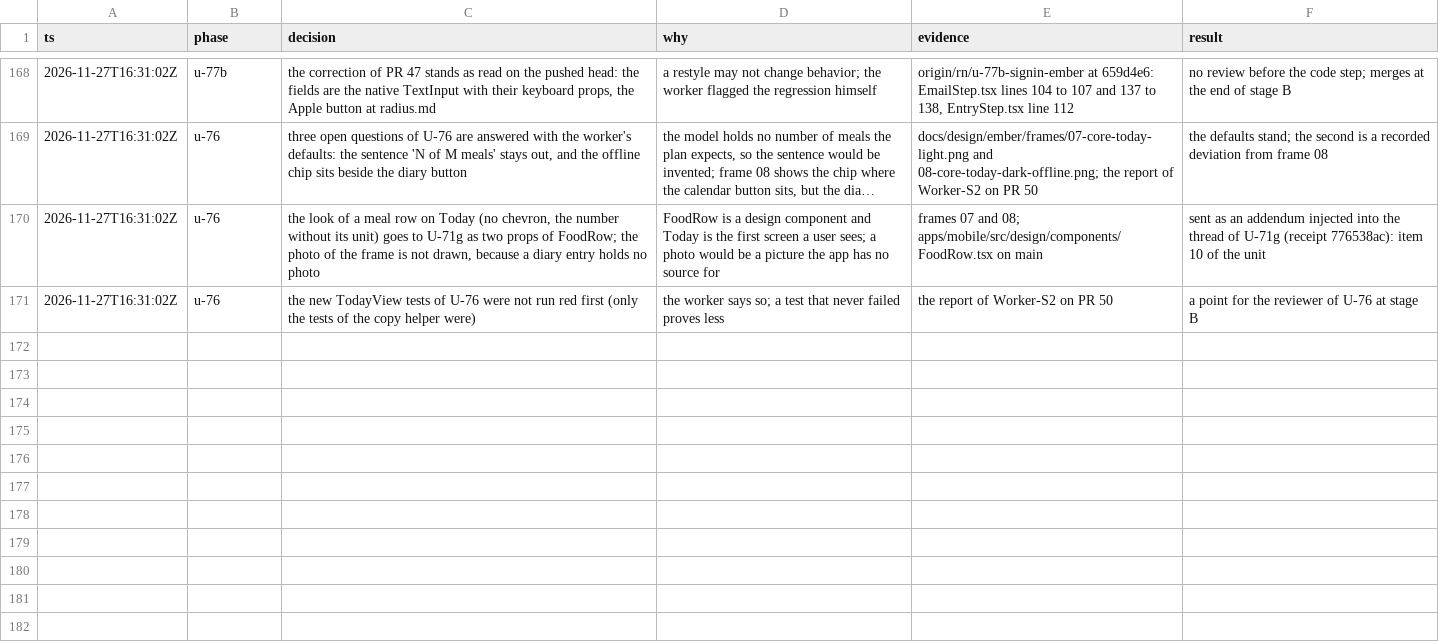
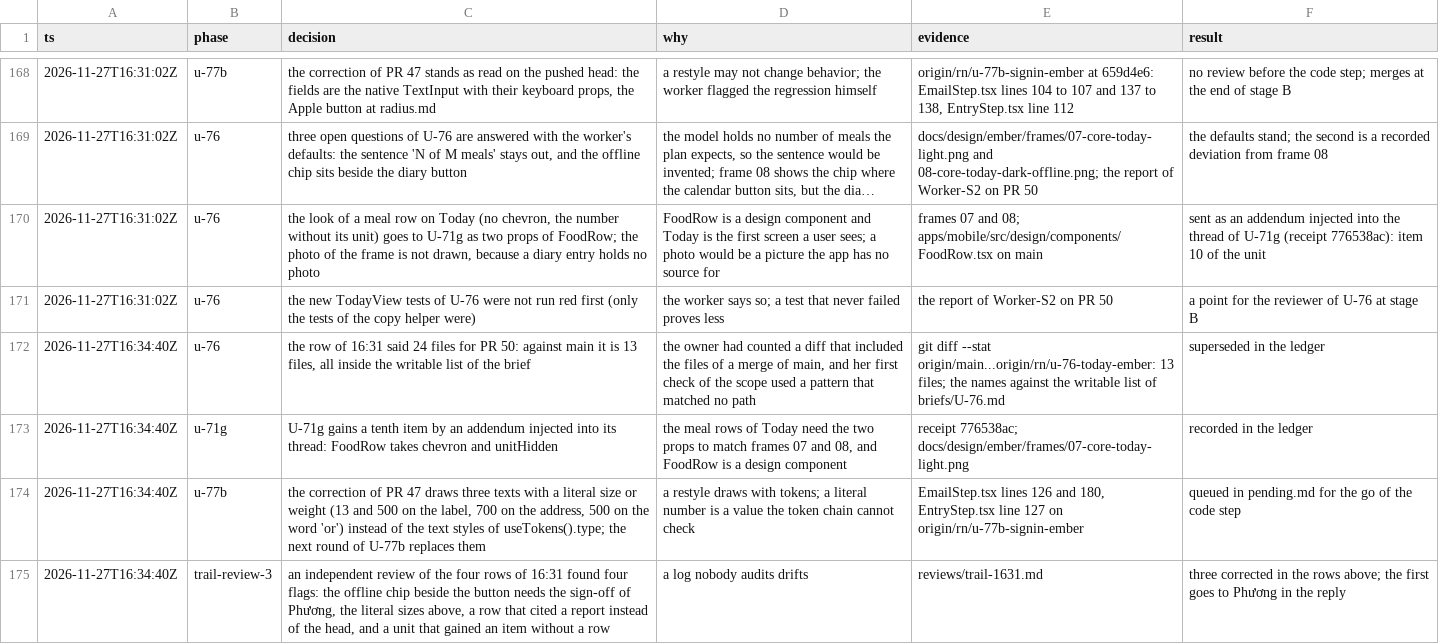
Before and after one commit to phuongddx/cal-ai-coach-app, a TSV file: docs/rn-migration/trail.tsv, drawn as a sheet; only a part is shown, gaps mark what is left out; long unchanged cells end in ….

Commit message:
docs(rn): the third review of the trail answered; U-76 read on its pushed head; U-71g records its tenth item

```diff
--- a/docs/rn-migration/trail.tsv
+++ b/docs/rn-migration/trail.tsv
@@ -171 +171,5 @@ ts	phase	decision	why	evidence	result
 2026-11-27T16:31:02Z	u-76	the new TodayView tests of U-76 were not run red first (only the tests of the copy helper were)	the worker says so; a test that never failed proves less	the report of Worker-S2 on PR 50	a point for the reviewer of U-76 at stage B
+2026-11-27T16:34:40Z	u-76	the row of 16:31 said 24 files for PR 50: against main it is 13 files, all inside the writable list of the brief	the owner had counted a diff that included the files of a merge of main, and her first check of the scope used a pattern that matched no path	git diff --stat origin/main...origin/rn/u-76-today-ember: 13 files; the names against the writable list of briefs/U-76.md	superseded in the ledger
+2026-11-27T16:34:40Z	u-71g	U-71g gains a tenth item by an addendum injected into its thread: FoodRow takes chevron and unitHidden	the meal rows of Today need the two props to match frames 07 and 08, and FoodRow is a design component	receipt 776538ac; docs/design/ember/frames/07-core-today-light.png	recorded in the ledger
+2026-11-27T16:34:40Z	u-77b	the correction of PR 47 draws three texts with a literal size or weight (13 and 500 on the label, 700 on the address, 500 on the word 'or') instead of the text styles of useTokens().type; the next round of U-77b replaces them	a restyle draws with tokens; a literal number is a value the token chain cannot check	EmailStep.tsx lines 126 and 180, EntryStep.tsx line 127 on origin/rn/u-77b-signin-ember	queued in pending.md for the go of the code step
+2026-11-27T16:34:40Z	trail-review-3	an independent review of the four rows of 16:31 found four flags: the offline chip beside the button needs the sign-off of Phương, the literal sizes above, a row that cited a report instead of the head, and a unit that gained an item without a row	a log nobody audits drifts	reviews/trail-1631.md	three corrected in the rows above; the first goes to Phương in the reply
```
Also changed, not shown: docs/rn-migration/ledger.tsv, 2 other files.
